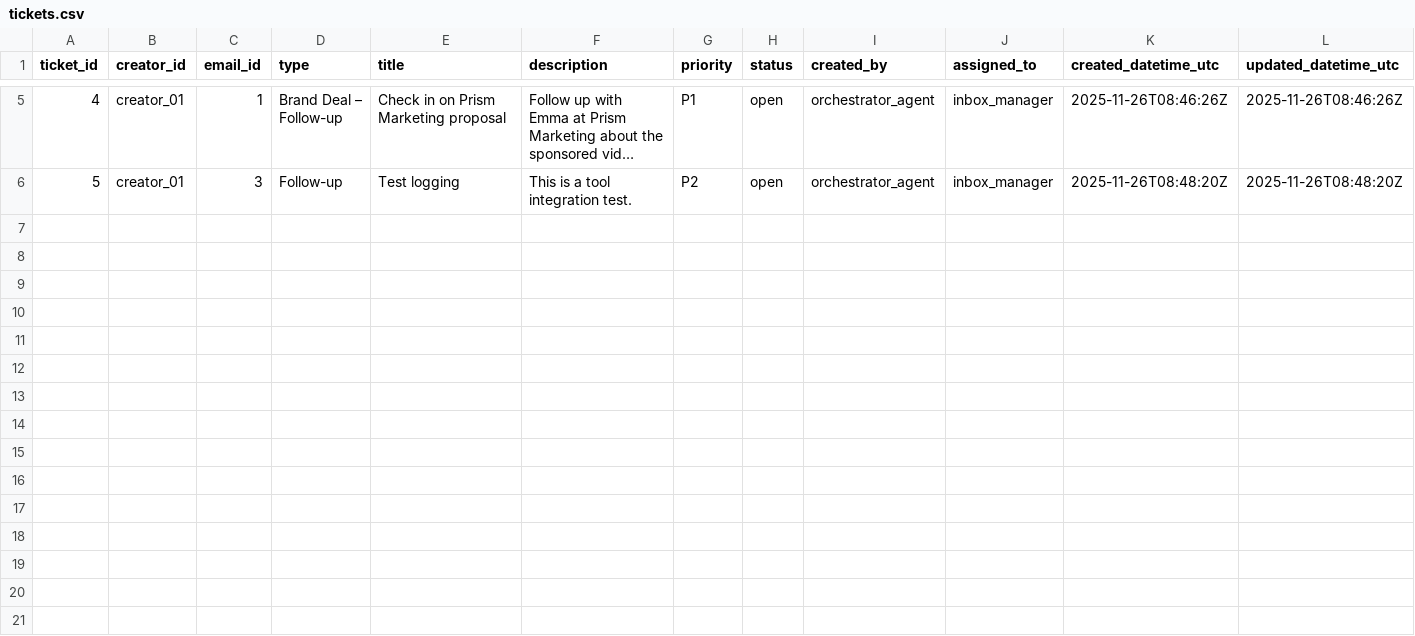
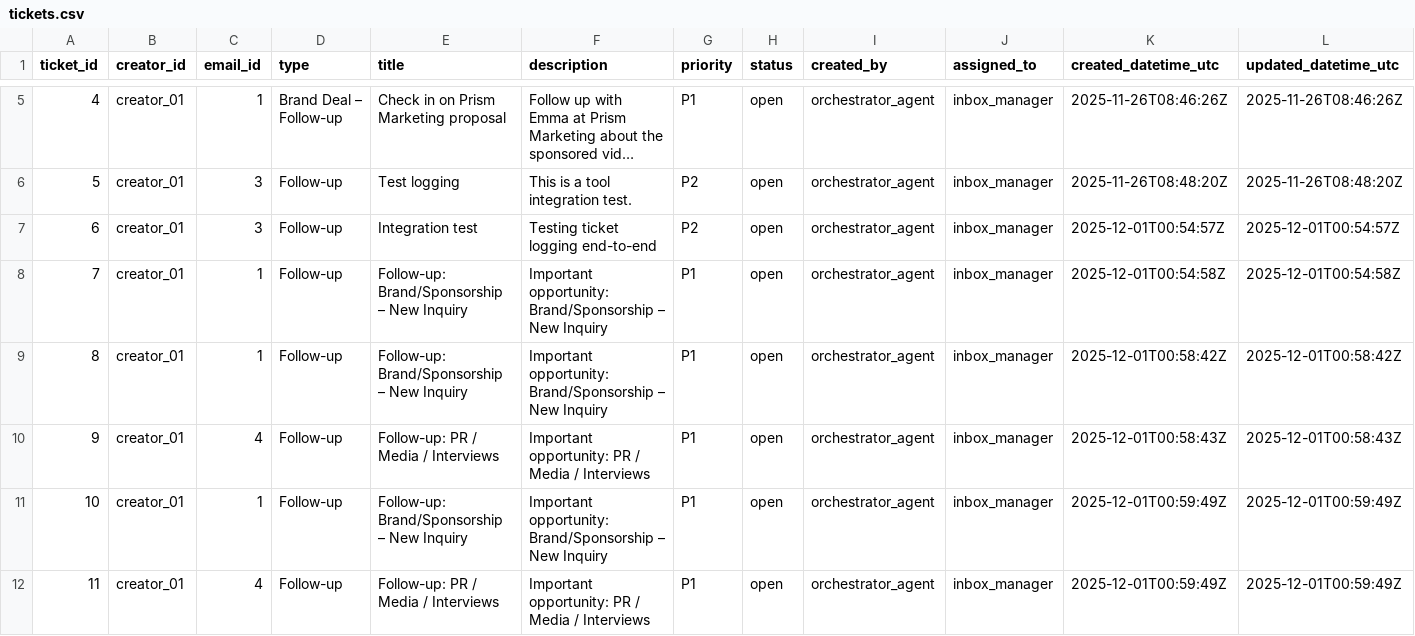
Before and after one commit to ManeeshUjji/creator-inbox-intelligence-agent, a CSV file: datasets/tickets.csv, drawn as a sheet; only a part is shown, gaps mark what is left out; long unchanged cells end in …; rows hold the shown columns only; the diff names each change by its address in the sheet, - before the commit and + after, or states it on an @@ line.

```diff
--- a/datasets/tickets.csv
+++ b/datasets/tickets.csv
+row 7: 6 | creator_01 | 3 | Follow-up | Integration test | Testing ticket logging end-to-end | P2 | open | orchestrator_agent | inbox_manager | 2025-12-01T00:54:57Z | 2025-12-01T00:54:57Z
+row 8: 7 | creator_01 | 1 | Follow-up | Follow-up: Brand/Sponsorship – New Inquiry | Important opportunity: Brand/Sponsorship – New Inquiry | P1 | open | orchestrator_agent | inbox_manager | 2025-12-01T00:54:58Z | 2025-12-01T00:54:58Z
+row 9: 8 | creator_01 | 1 | Follow-up | Follow-up: Brand/Sponsorship – New Inquiry | Important opportunity: Brand/Sponsorship – New Inquiry | P1 | open | orchestrator_agent | inbox_manager | 2025-12-01T00:58:42Z | 2025-12-01T00:58:42Z
+row 10: 9 | creator_01 | 4 | Follow-up | Follow-up: PR / Media / Interviews | Important opportunity: PR / Media / Interviews | P1 | open | orchestrator_agent | inbox_manager | 2025-12-01T00:58:43Z | 2025-12-01T00:58:43Z
+row 11: 10 | creator_01 | 1 | Follow-up | Follow-up: Brand/Sponsorship – New Inquiry | Important opportunity: Brand/Sponsorship – New Inquiry | P1 | open | orchestrator_agent | inbox_manager | 2025-12-01T00:59:49Z | 2025-12-01T00:59:49Z
+row 12: 11 | creator_01 | 4 | Follow-up | Follow-up: PR / Media / Interviews | Important opportunity: PR / Media / Interviews | P1 | open | orchestrator_agent | inbox_manager | 2025-12-01T00:59:49Z | 2025-12-01T00:59:49Z
```
Also changed, not shown: datasets/inbox.csv, 9 other files.
